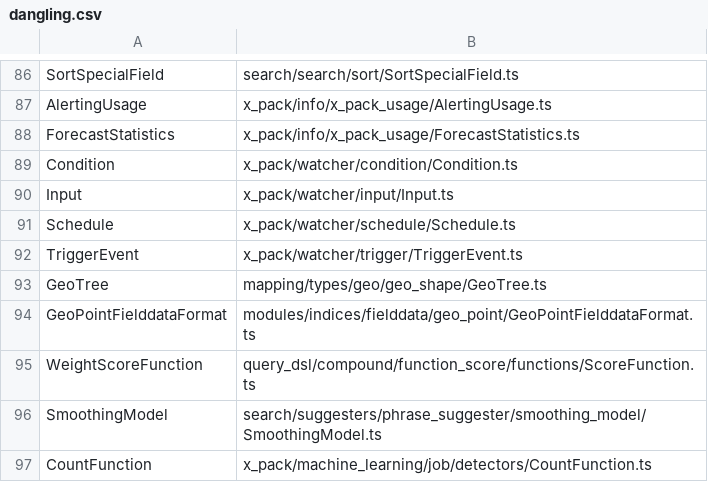
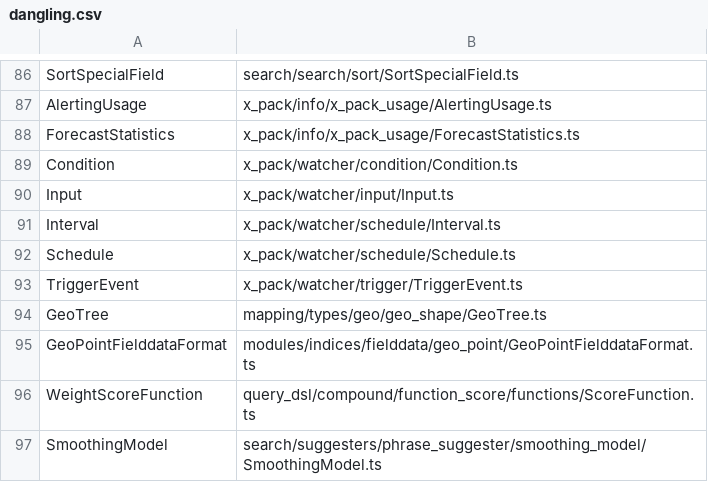
Before and after one commit to elastic/elasticsearch-specification, a CSV file: output/dangling-types/dangling.csv, drawn as a sheet; only a part is shown, gaps mark what is left out; the shorter side is filled out with more unchanged rows; the diff names each change by its address in the sheet, - before the commit and + after, or states it on an @@ line.

Commit message:
Fix watcher.get_watch Response

```diff
--- a/output/dangling-types/dangling.csv
+++ b/output/dangling-types/dangling.csv
+row 91: Interval | x_pack/watcher/schedule/Interval.ts
```
Also changed, not shown: 16 other files.
